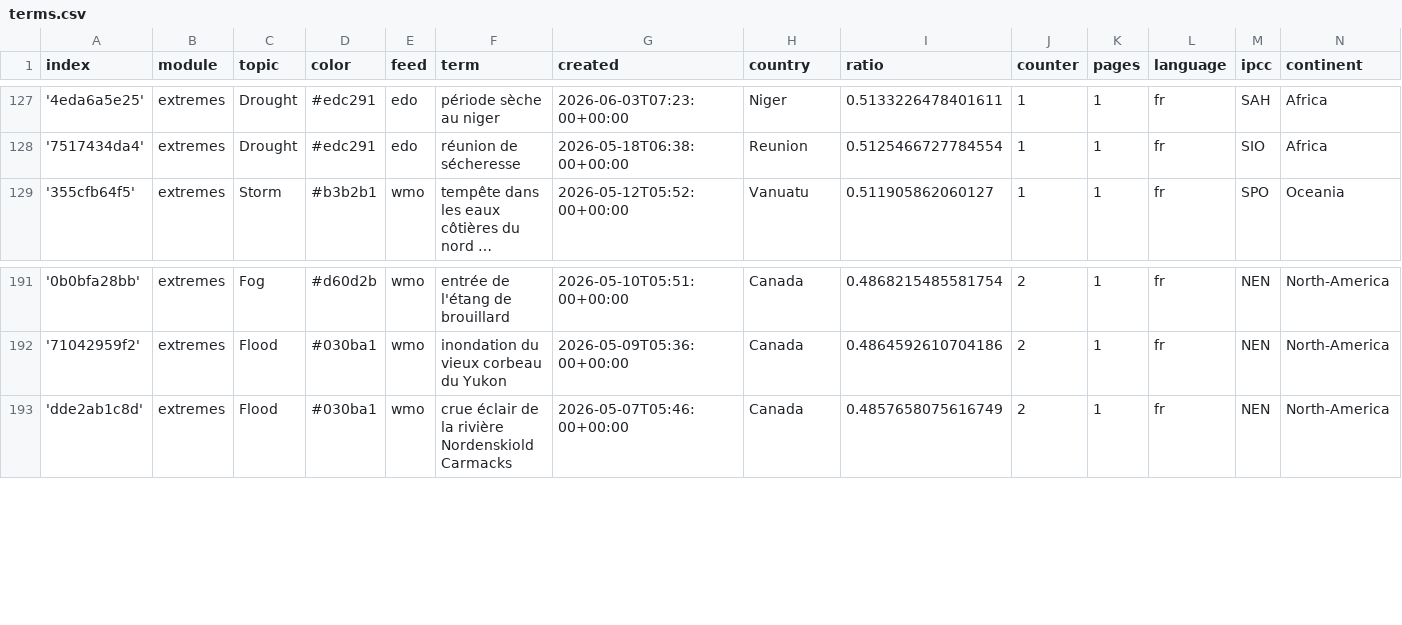
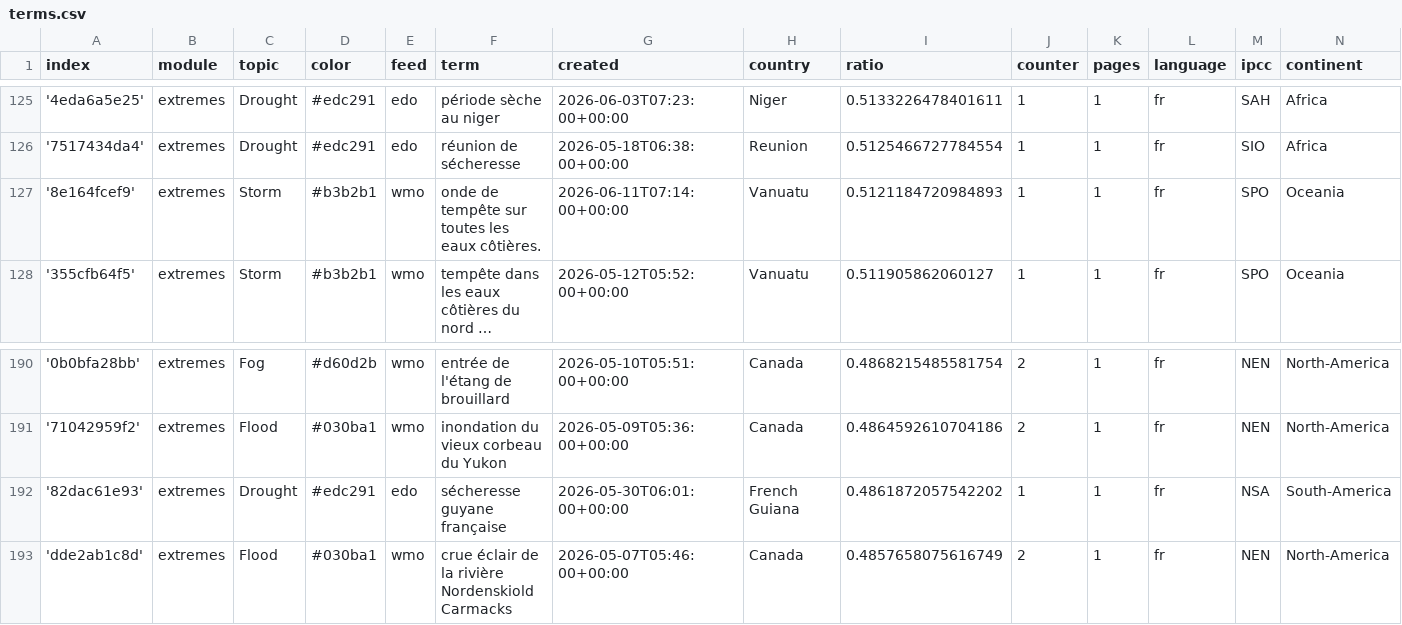
Before and after one commit to TinoH91news/frenchExtremes, a CSV file: terms.csv, drawn as a sheet; only a part is shown, gaps mark what is left out; long unchanged cells end in …; the diff covers the shown part only; the diff names each change by its address in the sheet, - before the commit and + after, or states it on an @@ line.

```diff
--- a/terms.csv
+++ b/terms.csv
+row 127: '8e164fcef9' | extremes | Storm | #b3b2b1 | wmo | onde de tempête sur toutes les eaux côtières. | 2026-06-11T07:14:00+00:00 | Vanuatu | 0.5121184720984893 | 1 | 1 | fr | SPO | Oceania
+row 192: '82dac61e93' | extremes | Drought | #edc291 | edo | sécheresse guyane française | 2026-05-30T06:01:00+00:00 | French Guiana | 0.4861872057542202 | 1 | 1 | fr | NSA | South-America
```
Also changed, not shown: 4 added rows and 6 removed rows elsewhere in this file, cxsv/news_2026_05.csv, cxsv/news_2026_06.csv.
